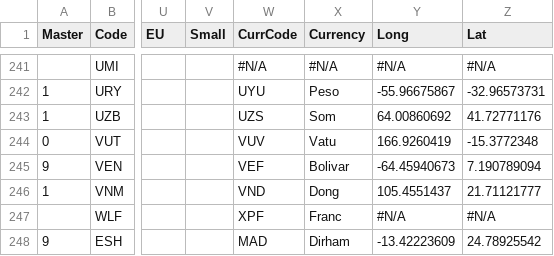
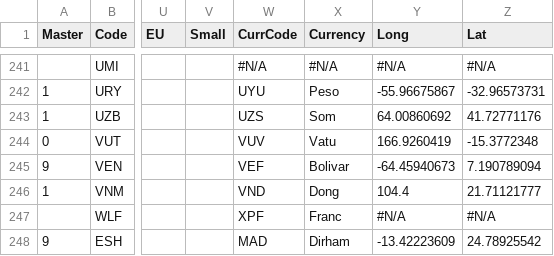
Before and after one commit to scanback/macro, a CSV file: all_def.csv, drawn as a sheet; only a part is shown, gaps mark what is left out; the diff covers the shown part only; the diff names each change by its address in the sheet, - before the commit and + after, or states it on an @@ line.

```diff
--- a/all_def.csv
+++ b/all_def.csv
-Y246 (Long): 105.4551437
+Y246 (Long): 104.4
```
Also changed, not shown: 18 edited cells elsewhere in this file.
